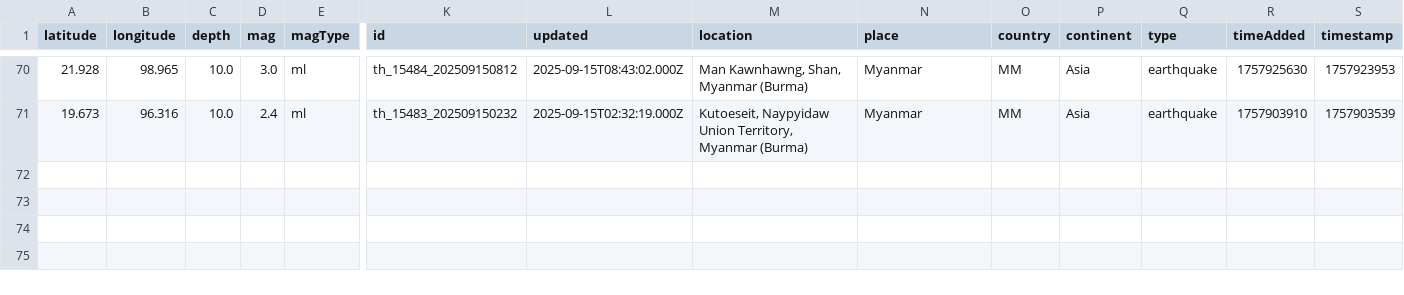
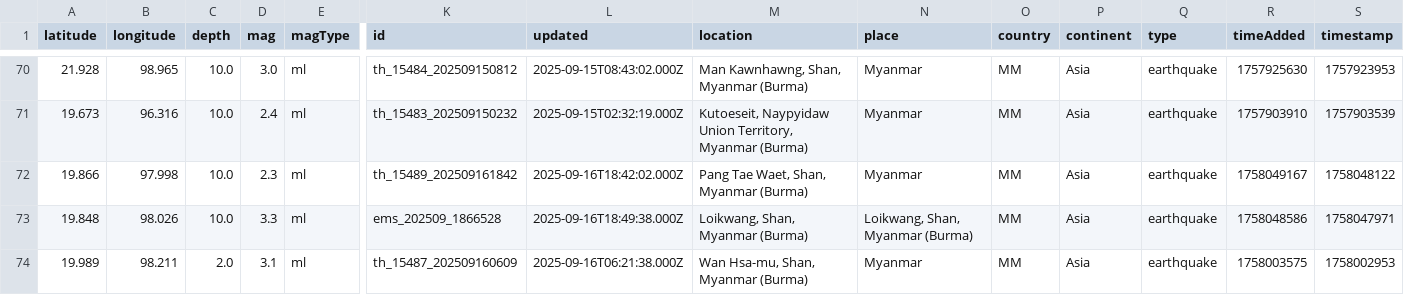
Before and after one commit to akzedevops/mmeqopendata, a CSV file: quake_exports/csv/monthly/earthquakes_2025_09.csv, drawn as a sheet; only a part is shown, gaps mark what is left out; rows hold the shown columns only; the diff names each change by its address in the sheet, - before the commit and + after, or states it on an @@ line.

```diff
--- a/quake_exports/csv/monthly/earthquakes_2025_09.csv
+++ b/quake_exports/csv/monthly/earthquakes_2025_09.csv
+row 72: 19.866 | 97.998 | 10.0 | 2.3 | ml | th_15489_202509161842 | 2025-09-16T18:42:02.000Z | Pang Tae Waet, Shan, Myanmar (Burma) | Myanmar | MM | Asia | earthquake | 1758049167 | 1758048122
+row 73: 19.848 | 98.026 | 10.0 | 3.3 | ml | ems_202509_1866528 | 2025-09-16T18:49:38.000Z | Loikwang, Shan, Myanmar (Burma) | Loikwang, Shan, Myanmar (Burma) | MM | Asia | earthquake | 1758048586 | 1758047971
+row 74: 19.989 | 98.211 | 2.0 | 3.1 | ml | th_15487_202509160609 | 2025-09-16T06:21:38.000Z | Wan Hsa-mu, Shan, Myanmar (Burma) | Myanmar | MM | Asia | earthquake | 1758003575 | 1758002953
```
Also changed, not shown: quake_exports/csv/yearly/earthquakes_2025.csv, 5 other files.
